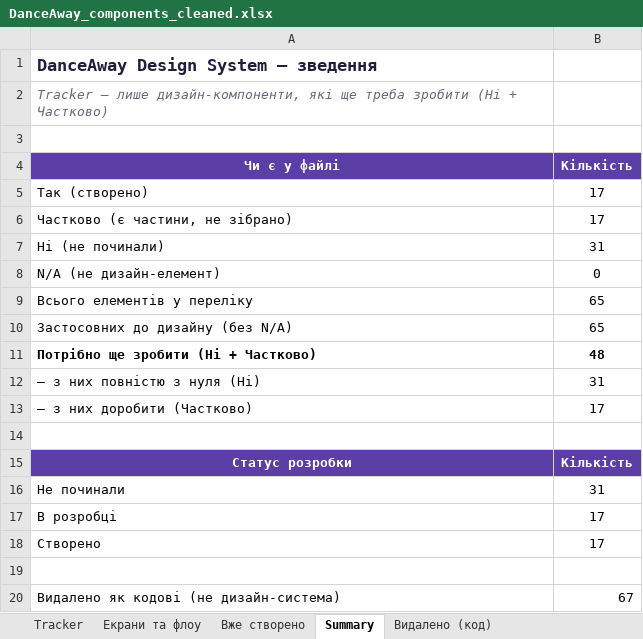
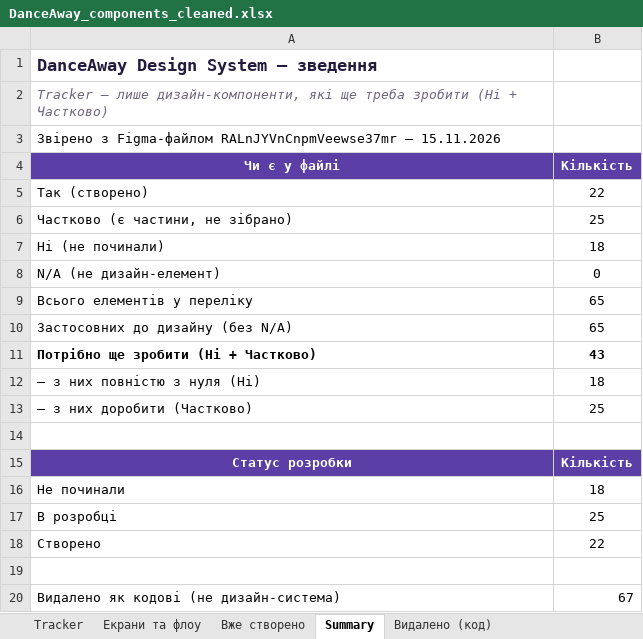
Before and after one commit to Katrinl17/test, an Excel workbook: DanceAway_components_cleaned.xlsx, sheet Summary, drawn as a sheet; values as stored, in another font and other column widths than the file's, no borders; the diff names each change by its address in the sheet, - before the commit and + after, or states it on an @@ line.

```diff
--- a/DanceAway_components_cleaned.xlsx (sheet Summary)
+++ b/DanceAway_components_cleaned.xlsx (sheet Summary)
-A3 (Чи є у файлі): (empty)
+A3 (Чи є у файлі): Звірено з Figma-файлом RALnJYVnCnpmVeewse37mr — 15.11.2026
-B5 (Кількість): 17
+B5 (Кількість): 22
-B6 (Кількість): 17
+B6 (Кількість): 25
-B7 (Кількість): 31
+B7 (Кількість): 18
-B11 (Кількість): 48
+B11 (Кількість): 43
-B12 (Кількість): 31
+B12 (Кількість): 18
-B13 (Кількість): 17
+B13 (Кількість): 25
-B16 (Кількість): 31
+B16 (Кількість): 18
-B17 (Кількість): 17
+B17 (Кількість): 25
-B18 (Кількість): 17
+B18 (Кількість): 22
```
Also changed, not shown: sheet Tracker, sheet Вже створено.
